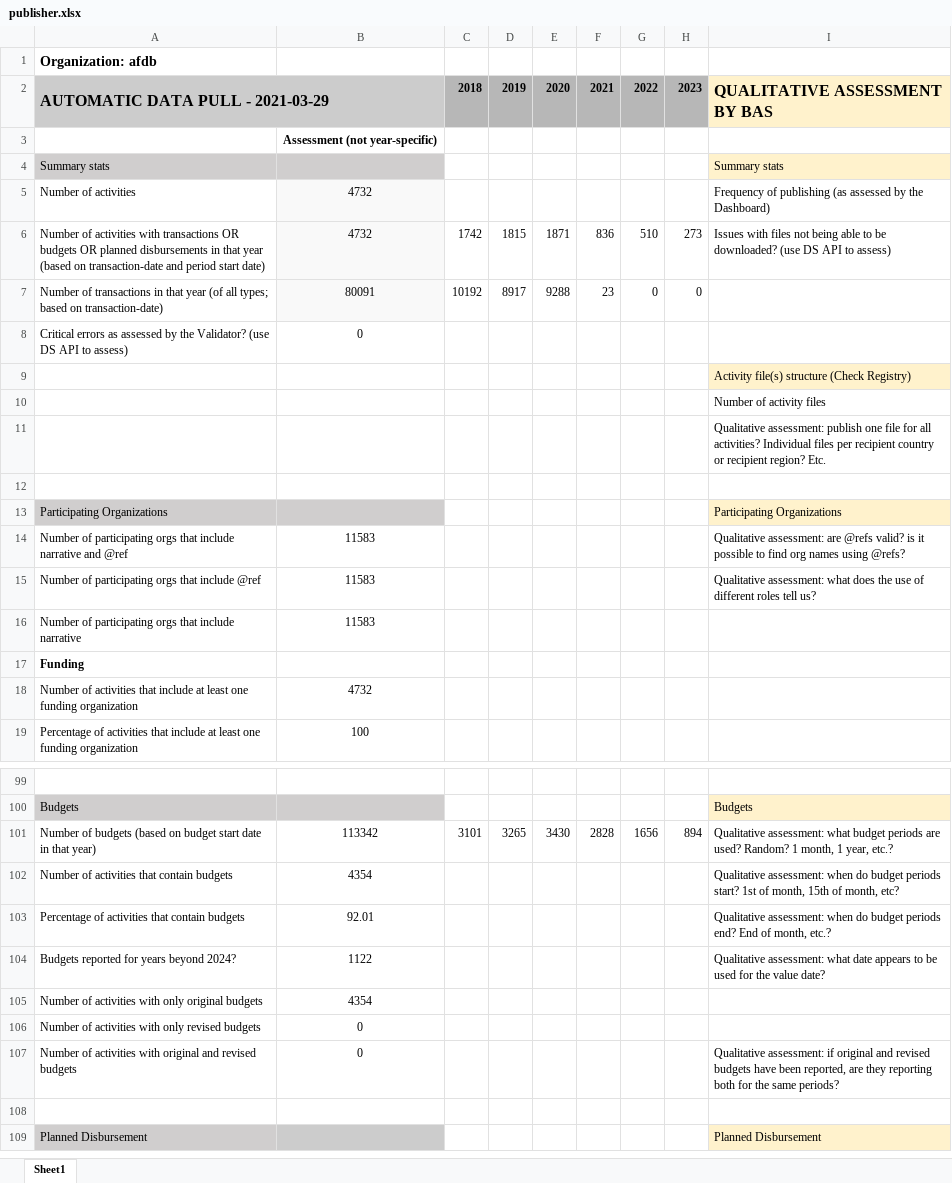
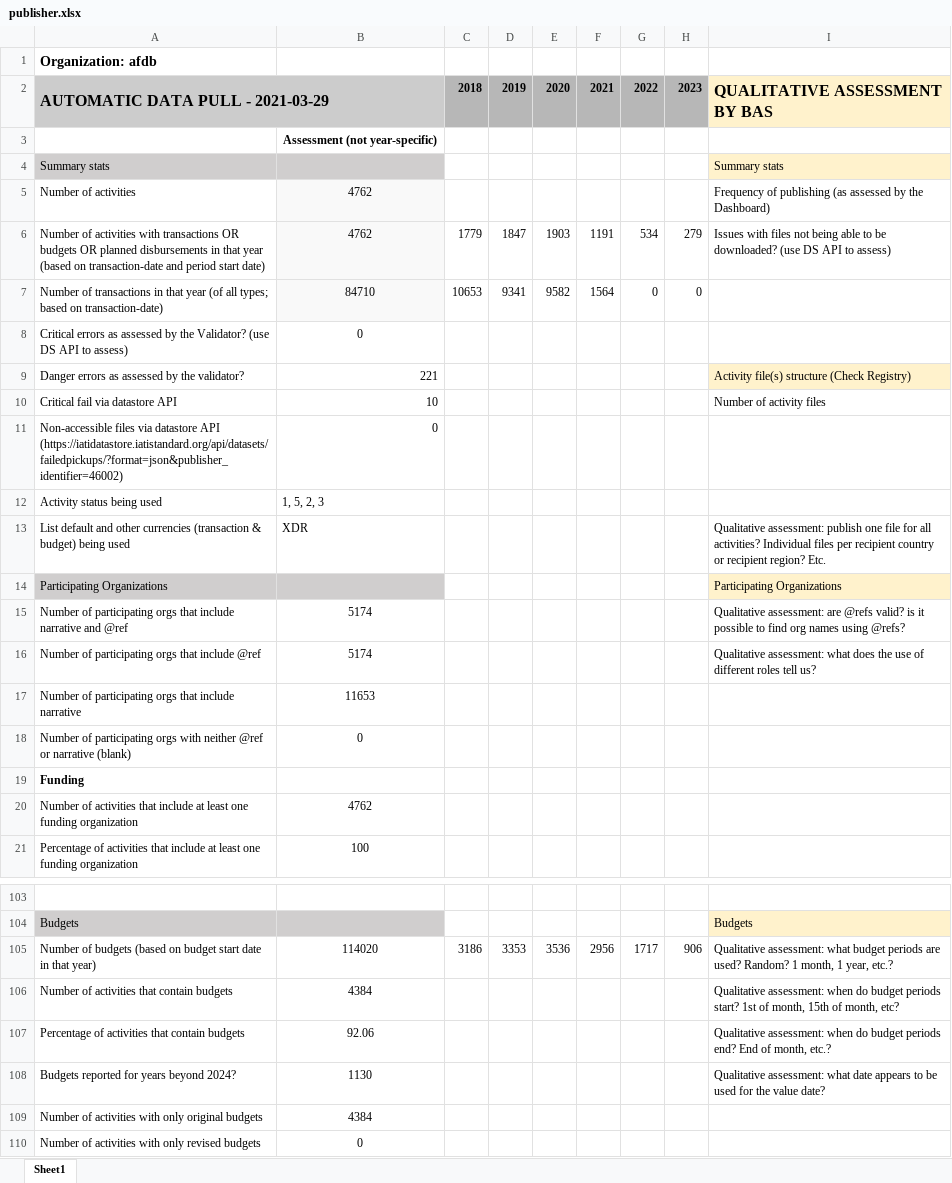
Before and after one commit to akmiller01/how-publishers-publish, an Excel workbook: output/afdb/publisher.xlsx, sheet Sheet1, drawn as a sheet; only a part is shown, gaps mark what is left out; the shorter side is filled out with more unchanged rows; values as stored, in another font and other column widths than the file's, no borders; removed rows and columns are numbered as before the commit, all else as after; the diff covers the shown part only; the diff names each change by its address in the sheet, - before the commit and + after, or states it on an @@ line.

```diff
--- a/output/afdb/publisher.xlsx (sheet Sheet1)
+++ b/output/afdb/publisher.xlsx (sheet Sheet1)
-B5: 4732
+B5: 4762
-row 6: Number of activities with transactions OR budgets OR planned disbursements in that year (based on transaction-date and period start date) | 4732 | 1742 | 1815 | 1871 | 836 | 510 | 273 | Issues with files not being able to be downloaded? (use DS API to assess)
+row 6: Number of activities with transactions OR budgets OR planned disbursements in that year (based on transaction-date and period start date) | 4762 | 1779 | 1847 | 1903 | 1191 | 534 | 279 | Issues with files not being able to be downloaded? (use DS API to assess)
-B7: 80091
+B7: 84710
-C7: 10192
+C7: 10653
-D7: 8917
+D7: 9341
-E7: 9288
+E7: 9582
-F7: 23
+F7: 1564
-row 9:  |  |  |  |  |  |  |  | Activity file(s) structure (Check Registry)
-row 10:  |  |  |  |  |  |  |  | Number of activity files
-row 11:  |  |  |  |  |  |  |  | Qualitative assessment: publish one file for all activities? Individual files per recipient country or recipient region? Etc.
-row 9: (empty)
+row 9: Danger errors as assessed by the validator? | 221 |  |  |  |  |  |  | Activity file(s) structure (Check Registry)
-I9 fill: none
+I9 fill: #FFF2CC
+row 10: Critical fail via datastore API | 10 |  |  |  |  |  |  | Number of activity files
+row 11: Non-accessible files via datastore API (https://iatidatastore.iatistandard.org/api/datasets/failedpickups/?format=json&publisher_identifier=46002) | 0
+row 12: Activity status being used | 1, 5, 2, 3
+row 13: List default and other currencies (transaction & budget) being used | XDR |  |  |  |  |  |  | Qualitative assessment: publish one file for all activities? Individual files per recipient country or recipient region? Etc.
-B15:B16: 11583
+B15:B16: 5174
-B17: 11583
+B17: 11653
+row 18: Number of participating orgs with neither @ref or narrative (blank) | 0
-B20: 4732
+B20: 4762
-row 101: Number of budgets (based on budget start date in that year) | 113342 | 3101 | 3265 | 3430 | 2828 | 1656 | 894 | Qualitative assessment: what budget periods are used? Random? 1 month, 1 year, etc.?
+row 105: Number of budgets (based on budget start date in that year) | 114020 | 3186 | 3353 | 3536 | 2956 | 1717 | 906 | Qualitative assessment: what budget periods are used? Random? 1 month, 1 year, etc.?
-B106: 4354
+B106: 4384
-B107: 92.01
+B107: 92.06
-B108: 1122
+B108: 1130
-B109: 4354
+B109: 4384
```
Also changed, not shown: 3 added rows, 1 removed row and 44 edited cells elsewhere in this sheet, output/unicef/publisher.xlsx, template.xlsx, 1 other file.
